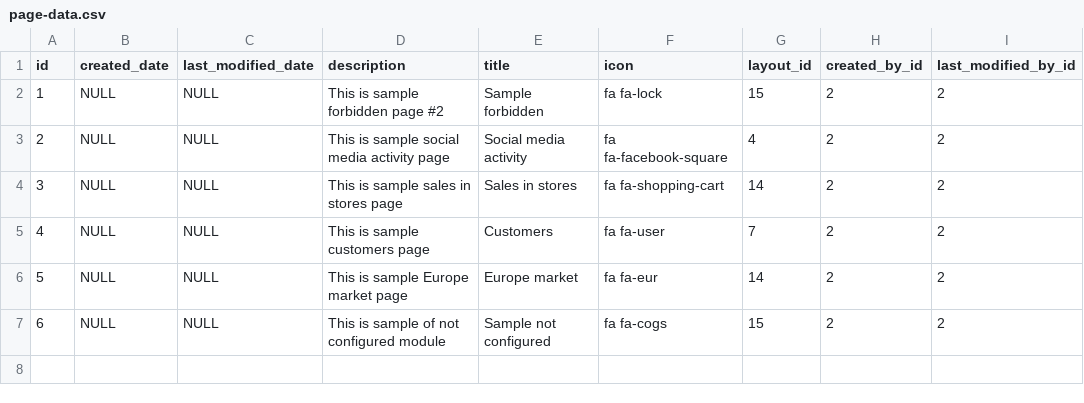
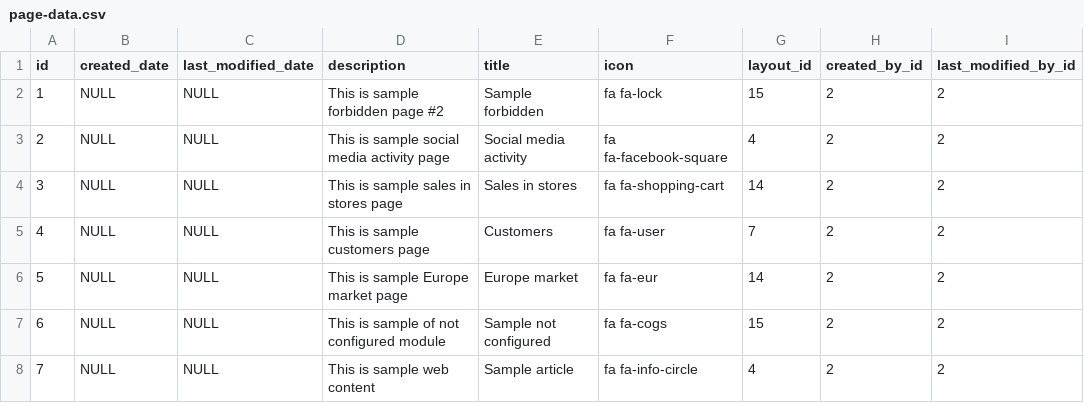
Before and after one commit to abixen/abixen-platform, a CSV file: abixen-platform-core/src/main/resources/liquibase/import/data/page-data.csv, drawn as a sheet.

```diff
--- a/abixen-platform-core/src/main/resources/liquibase/import/data/page-data.csv
+++ b/abixen-platform-core/src/main/resources/liquibase/import/data/page-data.csv
@@ -7 +7,2 @@ id;created_date;last_modified_date;description;title;icon;layout_id;created_by_i
 6;NULL;NULL;This is sample of not configured module;Sample not configured;fa fa-cogs;15;2;2
+7;NULL;NULL;This is sample web content;Sample article;fa fa-info-circle;4;2;2
```
Also changed, not shown: abixen-platform-core/src/main/resources/liquibase/import/data/acl-entry-data.csv, abixen-platform-core/src/main/resources/liquibase/import/data/acl-object-identity-data.csv, 6 other files.
